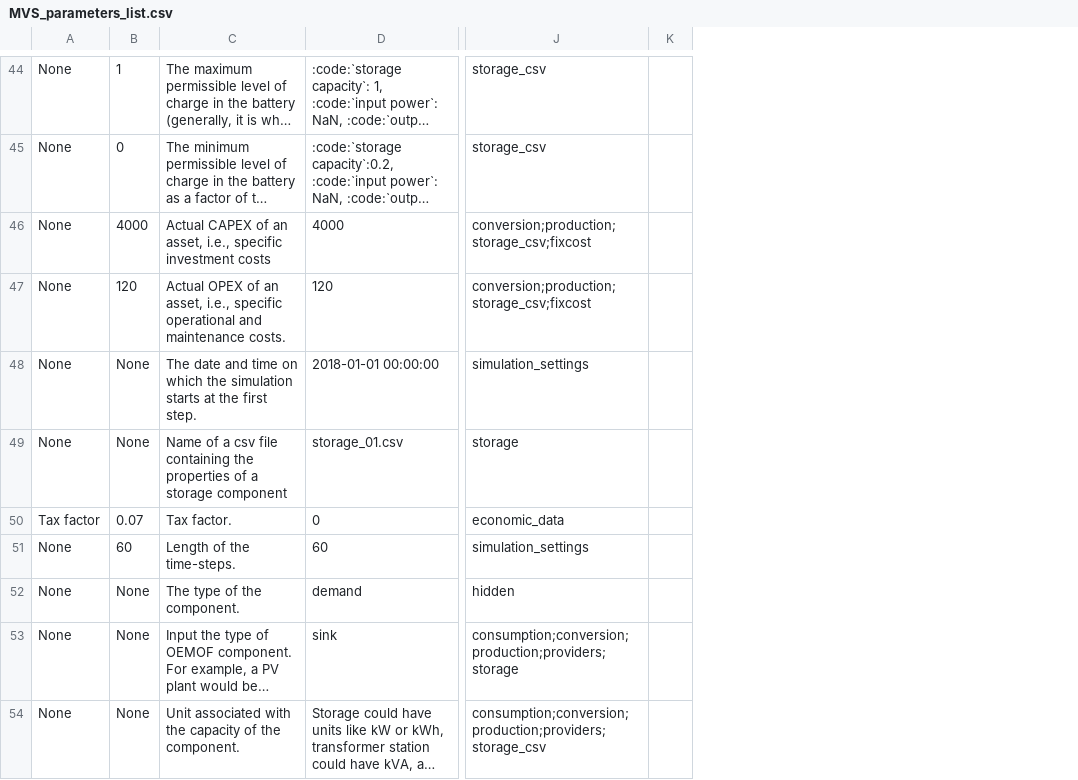
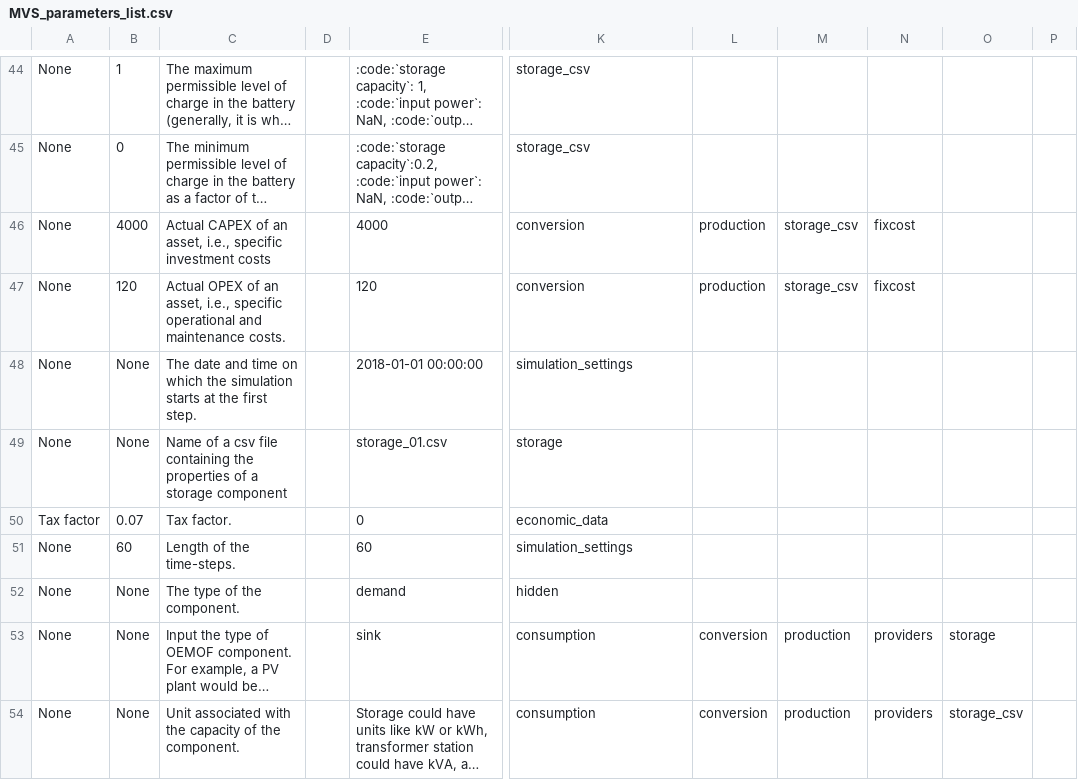
Before and after one commit to in-RET/in.RET-EnSys-open-plan-GUI, a CSV file: app/static/MVS_parameters_list.csv, drawn as a sheet; only a part is shown, gaps mark what is left out; long unchanged cells end in …; removed rows and columns are numbered as before the commit, all else as after; the diff covers the shown part only; the diff names each change by its address in the sheet, - before the commit and + after, or states it on an @@ line.

Commit message:
Add column

```diff
--- a/app/static/MVS_parameters_list.csv
+++ b/app/static/MVS_parameters_list.csv
+column D, empty
-column K, empty
+column L, rows 46-54: production | production |  |  |  |  |  | conversion | conversion
+column M, rows 46-54: storage_csv | storage_csv |  |  |  |  |  | production | production
+column N, rows 46-54: fixcost | fixcost |  |  |  |  |  | providers | providers
+column O, rows 53-54: storage | storage_csv
+column P, empty
-K46:K47: conversion;production;storage_csv;fixcost
+K46:K47: conversion
-K53: consumption;conversion;production;providers;storage
+K53: consumption
-K54: consumption;conversion;production;providers;storage_csv
+K54: consumption
```
Also changed, not shown: 13 edited cells elsewhere in this file.
